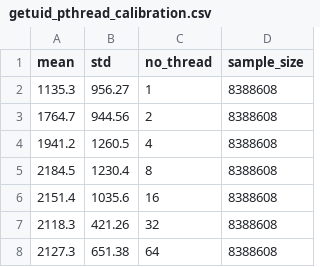
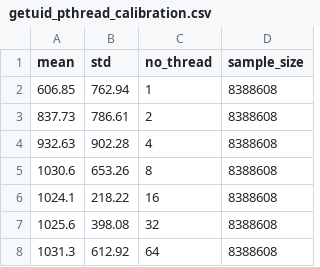
Before and after one commit to jdesfossez/tracers-benchmark, a CSV file: objective10.2/results/getuid_pthread_calibration.csv, drawn as a sheet.

```diff
--- a/objective10.2/results/getuid_pthread_calibration.csv
+++ b/objective10.2/results/getuid_pthread_calibration.csv
@@ -1,8 +1,8 @@
 mean,std,no_thread,sample_size
-1135.3,956.27,1,8388608
-1764.7,944.56,2,8388608
-1941.2,1260.5,4,8388608
-2184.5,1230.4,8,8388608
-2151.4,1035.6,16,8388608
-2118.3,421.26,32,8388608
-2127.3,651.38,64,8388608
+606.85,762.94,1,8388608
+837.73,786.61,2,8388608
+932.63,902.28,4,8388608
+1030.6,653.26,8,8388608
+1024.1,218.22,16,8388608
+1025.6,398.08,32,8388608
+1031.3,612.92,64,8388608
```
Also changed, not shown: objective10.2/results/getuid_pthread_ftrace.csv, objective10.2/results/getuid_pthread_lttng.csv, 41 other files.
